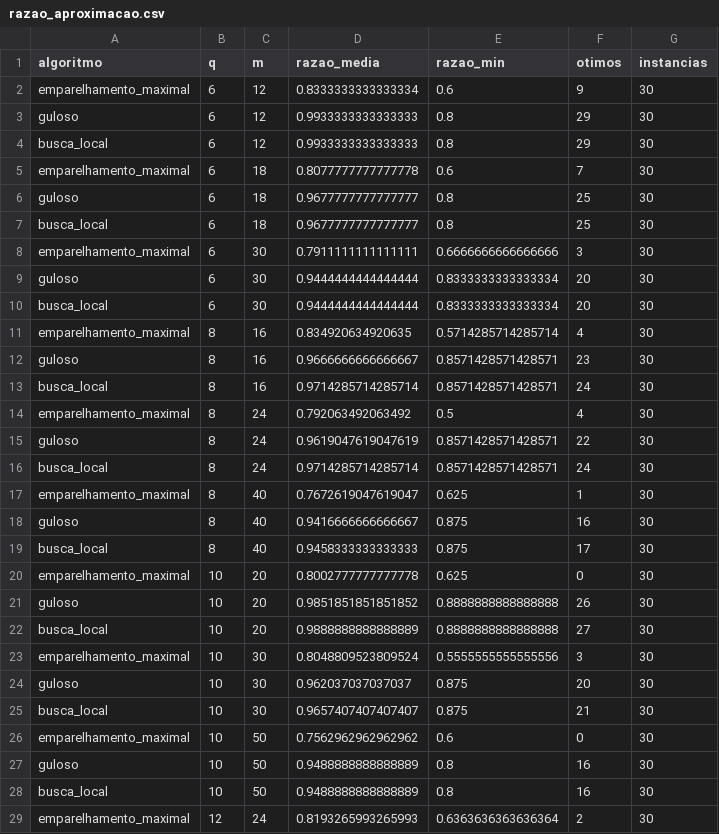
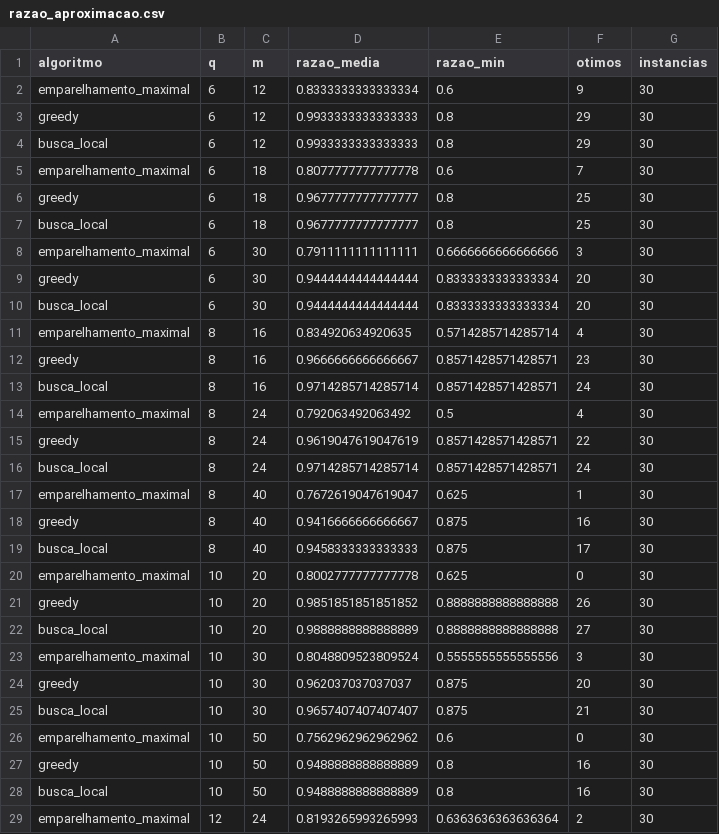
Before and after one commit to AlanyLourenco/emparelhamento-tridimensional-3dm, a CSV file: resultados/razao_aproximacao.csv, drawn as a sheet; only a part is shown; the diff covers the shown part only.

```diff
--- a/resultados/razao_aproximacao.csv
+++ b/resultados/razao_aproximacao.csv
@@ -2,27 +2,27 @@ algoritmo,q,m,razao_media,razao_min,otimos,instancias
 emparelhamento_maximal,6,12,0.8333333333333334,0.6,9,30
-guloso,6,12,0.9933333333333333,0.8,29,30
+greedy,6,12,0.9933333333333333,0.8,29,30
 busca_local,6,12,0.9933333333333333,0.8,29,30
 emparelhamento_maximal,6,18,0.8077777777777778,0.6,7,30
-guloso,6,18,0.9677777777777777,0.8,25,30
+greedy,6,18,0.9677777777777777,0.8,25,30
 busca_local,6,18,0.9677777777777777,0.8,25,30
 emparelhamento_maximal,6,30,0.7911111111111111,0.6666666666666666,3,30
-guloso,6,30,0.9444444444444444,0.8333333333333334,20,30
+greedy,6,30,0.9444444444444444,0.8333333333333334,20,30
 busca_local,6,30,0.9444444444444444,0.8333333333333334,20,30
 emparelhamento_maximal,8,16,0.834920634920635,0.5714285714285714,4,30
-guloso,8,16,0.9666666666666667,0.8571428571428571,23,30
+greedy,8,16,0.9666666666666667,0.8571428571428571,23,30
 busca_local,8,16,0.9714285714285714,0.8571428571428571,24,30
 emparelhamento_maximal,8,24,0.792063492063492,0.5,4,30
-guloso,8,24,0.9619047619047619,0.8571428571428571,22,30
+greedy,8,24,0.9619047619047619,0.8571428571428571,22,30
 busca_local,8,24,0.9714285714285714,0.8571428571428571,24,30
 emparelhamento_maximal,8,40,0.7672619047619047,0.625,1,30
-guloso,8,40,0.9416666666666667,0.875,16,30
+greedy,8,40,0.9416666666666667,0.875,16,30
 busca_local,8,40,0.9458333333333333,0.875,17,30
 emparelhamento_maximal,10,20,0.8002777777777778,0.625,0,30
-guloso,10,20,0.9851851851851852,0.8888888888888888,26,30
+greedy,10,20,0.9851851851851852,0.8888888888888888,26,30
 busca_local,10,20,0.9888888888888889,0.8888888888888888,27,30
 emparelhamento_maximal,10,30,0.8048809523809524,0.5555555555555556,3,30
-guloso,10,30,0.962037037037037,0.875,20,30
+greedy,10,30,0.962037037037037,0.875,20,30
 busca_local,10,30,0.9657407407407407,0.875,21,30
 emparelhamento_maximal,10,50,0.7562962962962962,0.6,0,30
-guloso,10,50,0.9488888888888889,0.8,16,30
+greedy,10,50,0.9488888888888889,0.8,16,30
 busca_local,10,50,0.9488888888888889,0.8,16,30
```
Also changed, not shown: 9 edited cells elsewhere in this file, resultados/heuristicos.csv, 10 other files.
